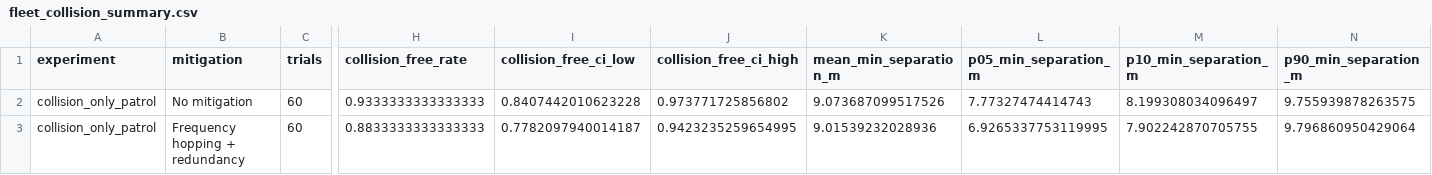
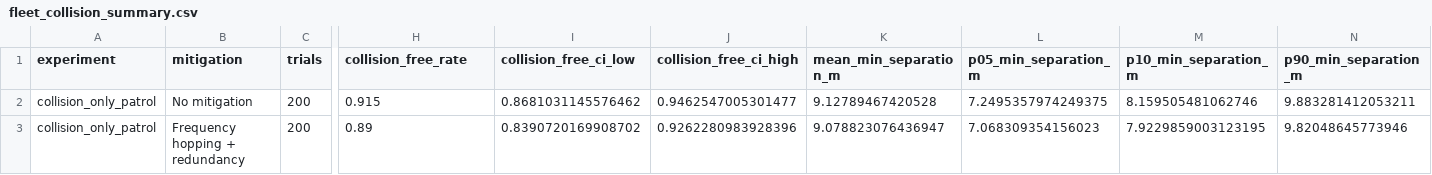
Before and after one commit to b-w1l50n/underwater_acoustic_simulation, a CSV file: fleet_collision_summary.csv, drawn as a sheet; only a part is shown, gaps mark what is left out; the diff covers the shown part only; the diff names each change by its address in the sheet, - before the commit and + after, or states it on an @@ line.

```diff
--- a/fleet_collision_summary.csv
+++ b/fleet_collision_summary.csv
-C2:C3 (trials): 60
+C2:C3 (trials): 200
-H2 (collision_free_rate): 0.9333333333333333
+H2 (collision_free_rate): 0.915
-I2 (collision_free_ci_low): 0.8407442010623228
+I2 (collision_free_ci_low): 0.8681031145576462
-J2 (collision_free_ci_high): 0.973771725856802
+J2 (collision_free_ci_high): 0.9462547005301477
-K2 (mean_min_separation_m): 9.073687099517526
+K2 (mean_min_separation_m): 9.12789467420528
-L2 (p05_min_separation_m): 7.77327474414743
+L2 (p05_min_separation_m): 7.2495357974249375
-M2 (p10_min_separation_m): 8.199308034096497
+M2 (p10_min_separation_m): 8.159505481062746
-N2 (p90_min_separation_m): 9.755939878263575
+N2 (p90_min_separation_m): 9.883281412053211
-H3 (collision_free_rate): 0.8833333333333333
+H3 (collision_free_rate): 0.89
-I3 (collision_free_ci_low): 0.7782097940014187
+I3 (collision_free_ci_low): 0.8390720169908702
-J3 (collision_free_ci_high): 0.9423235259654995
+J3 (collision_free_ci_high): 0.9262280983928396
-K3 (mean_min_separation_m): 9.01539232028936
+K3 (mean_min_separation_m): 9.078823076436947
-L3 (p05_min_separation_m): 6.9265337753119995
+L3 (p05_min_separation_m): 7.068309354156023
-M3 (p10_min_separation_m): 7.902242870705755
+M3 (p10_min_separation_m): 7.9229859003123195
-N3 (p90_min_separation_m): 9.796860950429064
+N3 (p90_min_separation_m): 9.82048645773946
```
Also changed, not shown: 4 edited cells elsewhere in this file, fleet_mission_summary.csv, 3 other files.
